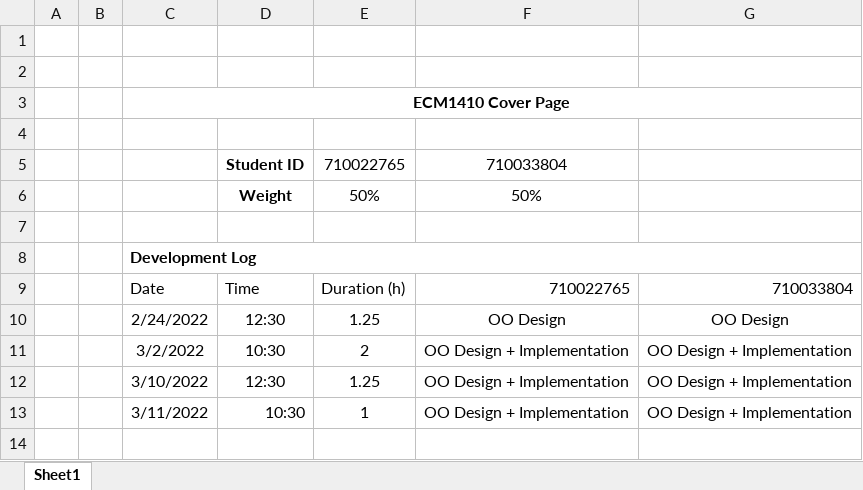
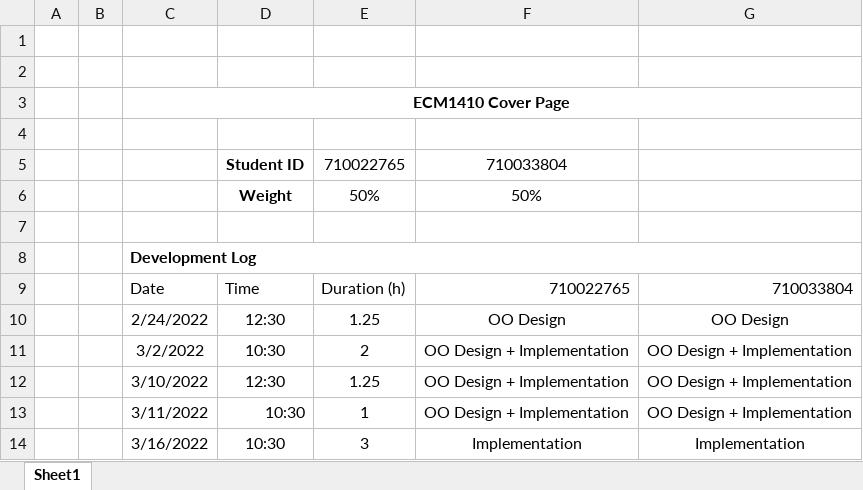
Before and after one commit to alexcairns02/ecm1410_coursework, an Excel workbook: res/ecm1410_cover_page.xlsx, sheet Sheet1, drawn as a sheet; values as stored, in another font and other column widths than the file's, no borders; the diff names each change by its address in the sheet, - before the commit and + after, or states it on an @@ line.

```diff
--- a/res/ecm1410_cover_page.xlsx (sheet Sheet1)
+++ b/res/ecm1410_cover_page.xlsx (sheet Sheet1)
+row 14:  |  | 3/16/2022 | 10:30 | 3 | Implementation | Implementation
```
Also changed, not shown: 2 other files.
